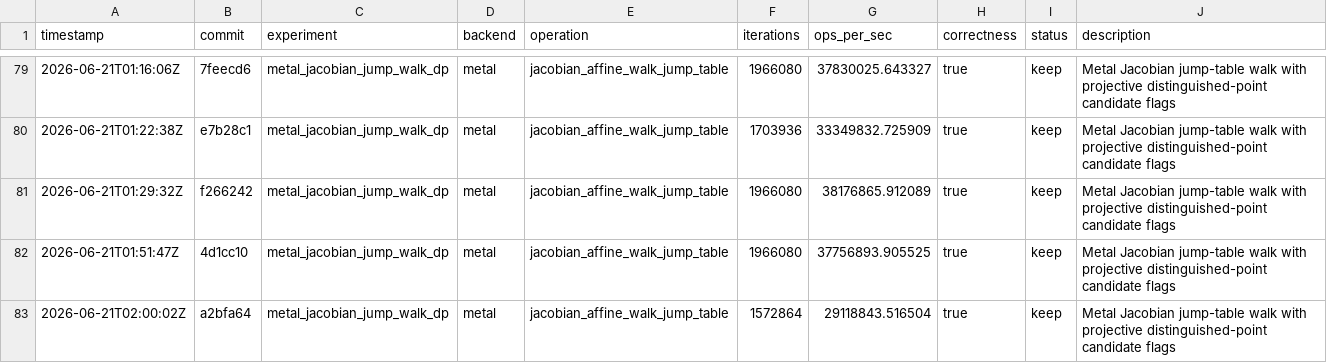
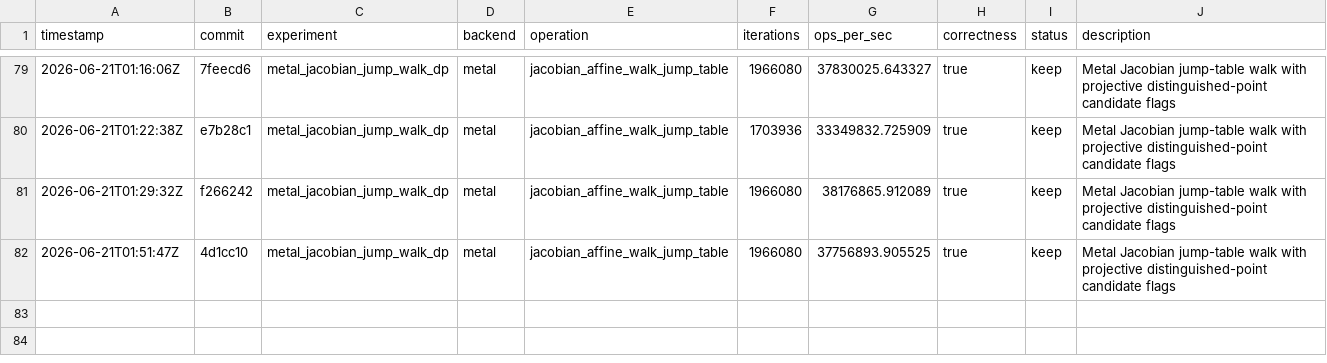
Before and after one commit to metaforismo/RCKangaroo-MT, a TSV file: autoresearch/results.tsv, drawn as a sheet; only a part is shown, gaps mark what is left out.

Commit message:
Revert "perf: record distance-packed flag gain"
This reverts commit dadcd3e7136f77a43056cbdc02206b3fadd9e0b4.

```diff
--- a/autoresearch/results.tsv
+++ b/autoresearch/results.tsv
@@ -82,2 +82 @@ timestamp	commit	experiment	backend	operation	iterations	ops_per_sec	correctness
 2026-06-21T01:51:47Z	4d1cc10	metal_jacobian_jump_walk_dp	metal	jacobian_affine_walk_jump_table	1966080	37756893.905525	true	keep	Metal Jacobian jump-table walk with projective distinguished-point candidate flags
-2026-06-21T02:00:02Z	a2bfa64	metal_jacobian_jump_walk_dp	metal	jacobian_affine_walk_jump_table	1572864	29118843.516504	true	keep	Metal Jacobian jump-table walk with projective distinguished-point candidate flags
```
Also changed, not shown: 3 other files.
